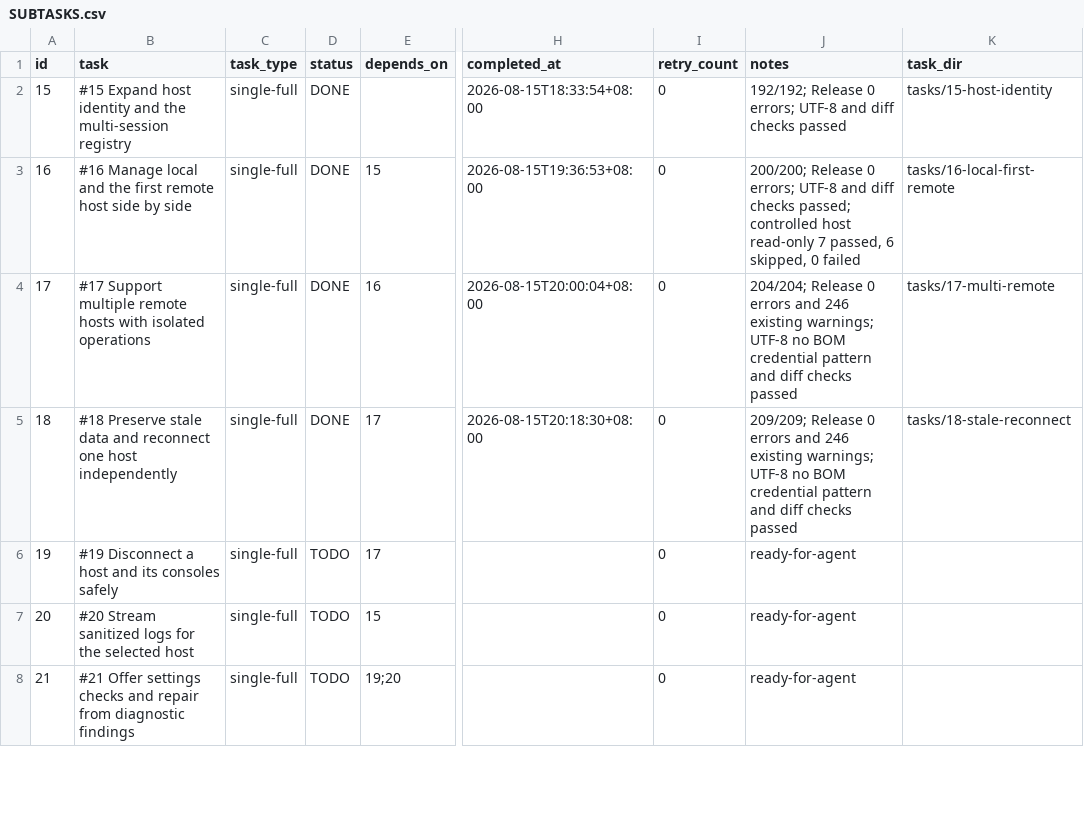
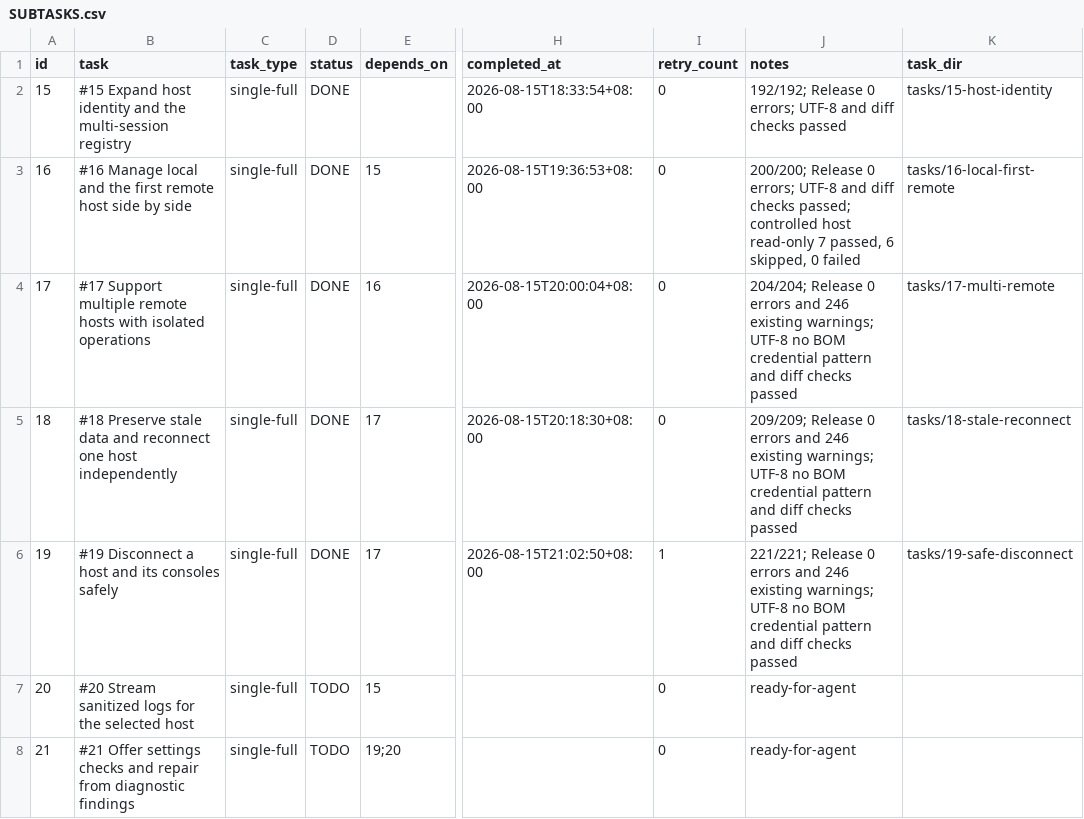
Before and after one commit to jwxa/ExHyperV, a CSV file: .codex-tasks/multi-host-management/SUBTASKS.csv, drawn as a sheet; only a part is shown, gaps mark what is left out; the diff names each change by its address in the sheet, - before the commit and + after, or states it on an @@ line.

```diff
--- a/.codex-tasks/multi-host-management/SUBTASKS.csv
+++ b/.codex-tasks/multi-host-management/SUBTASKS.csv
-D6 (status): TODO
+D6 (status): DONE
-H6 (completed_at): (empty)
+H6 (completed_at): 2026-08-15T21:02:50+08:00
-I6 (retry_count): 0
+I6 (retry_count): 1
-J6 (notes): ready-for-agent
+J6 (notes): 221/221; Release 0 errors and 246 existing warnings; UTF-8 no BOM credential pattern and diff checks passed
-K6 (task_dir): (empty)
+K6 (task_dir): tasks/19-safe-disconnect
```
Also changed, not shown: 20 other files.
